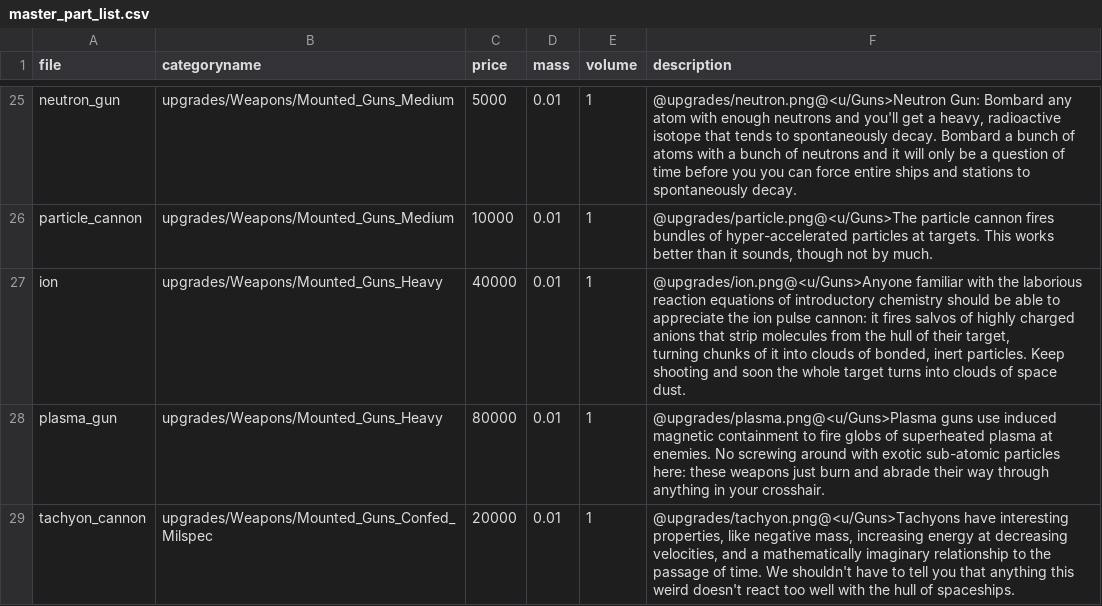
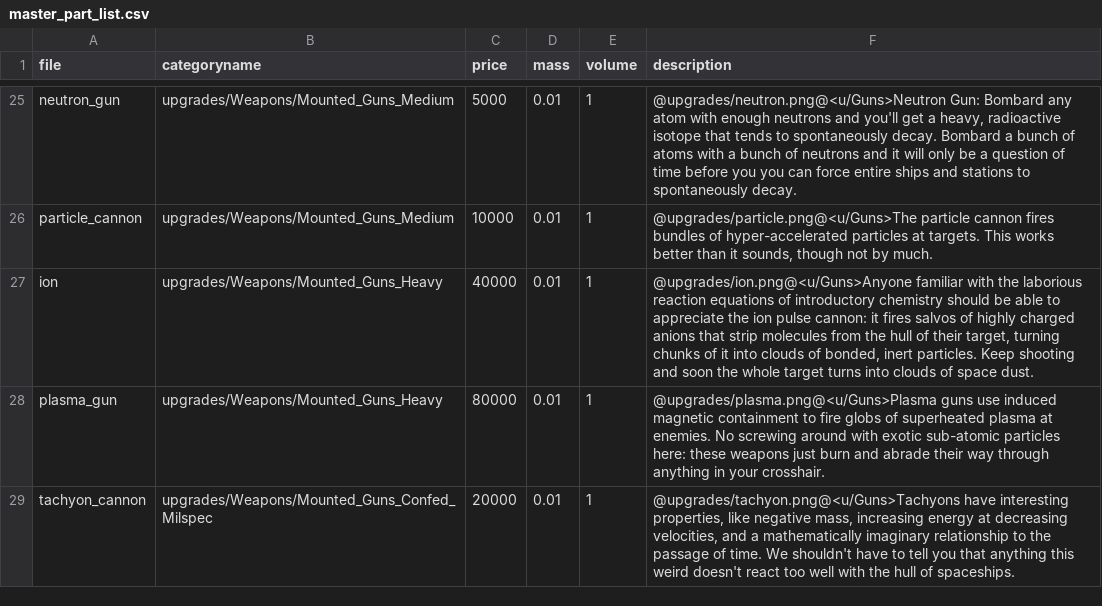
Before and after one commit to ermo/privateer_wcu, a CSV file: master_part_list.csv, drawn as a sheet; only a part is shown, gaps mark what is left out.

Commit message:
Fix description for ion gun in master_part_list.csv.

```diff
--- a/master_part_list.csv
+++ b/master_part_list.csv
@@ -26,4 +26,3 @@
 "particle_cannon","upgrades/Weapons/Mounted_Guns_Medium",10000,0.01,1,"@upgrades/particle.png@<u/Guns>The particle cannon fires bundles of hyper-accelerated particles at targets. This works better than it sounds, though not by much."
-"ion","upgrades/Weapons/Mounted_Guns_Heavy",40000,0.01,1,"@upgrades/ion.png@<u/Guns>Anyone familiar with the laborious reaction equations of introductory chemistry should be able to appreciate the ion pulse cannon: it fires salvos of highly charged anions that strip molecules from the hull of their target,
-turning chunks of it into clouds of bonded, inert particles. Keep shooting and soon the whole target turns into clouds of space dust."
+"ion","upgrades/Weapons/Mounted_Guns_Heavy",40000,0.01,1,"@upgrades/ion.png@<u/Guns>Anyone familiar with the laborious reaction equations of introductory chemistry should be able to appreciate the ion pulse cannon: it fires salvos of highly charged anions that strip molecules from the hull of their target, turning chunks of it into clouds of bonded, inert particles. Keep shooting and soon the whole target turns into clouds of space dust."
 "plasma_gun","upgrades/Weapons/Mounted_Guns_Heavy",80000,0.01,1,"@upgrades/plasma.png@<u/Guns>Plasma guns use induced magnetic containment to fire globs of superheated plasma at enemies. No screwing around with exotic sub-atomic particles here: these weapons just burn and abrade their way through anything in your crosshair."
```
